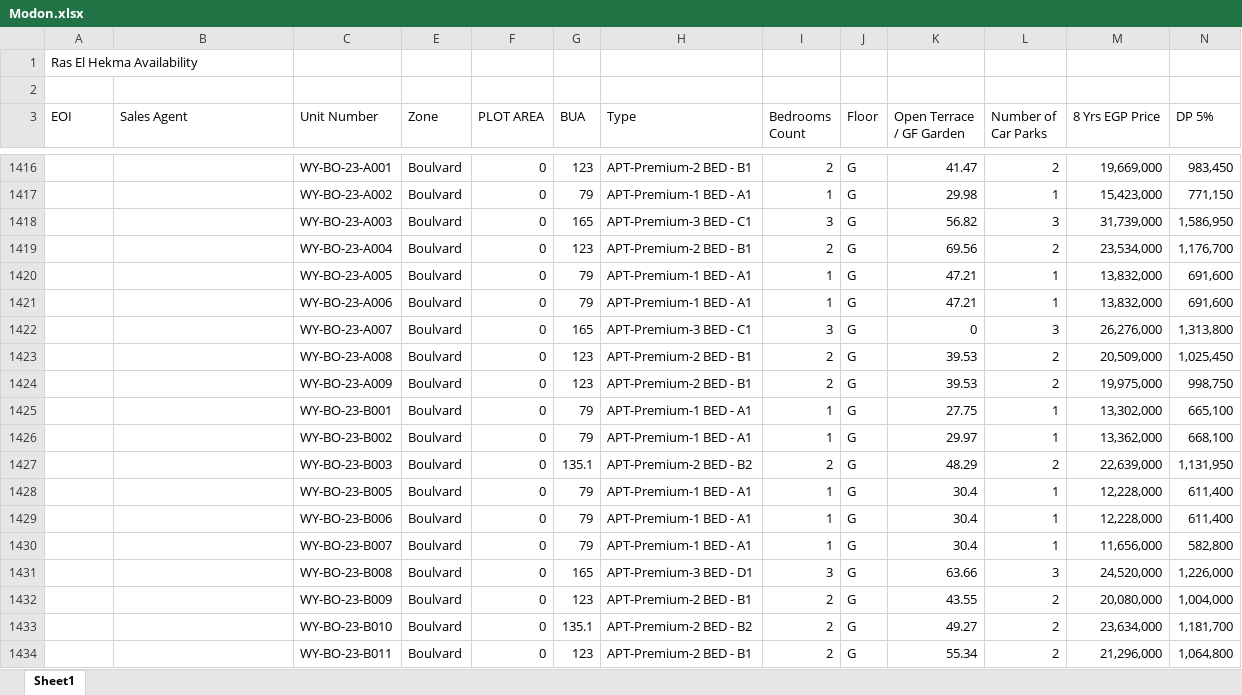
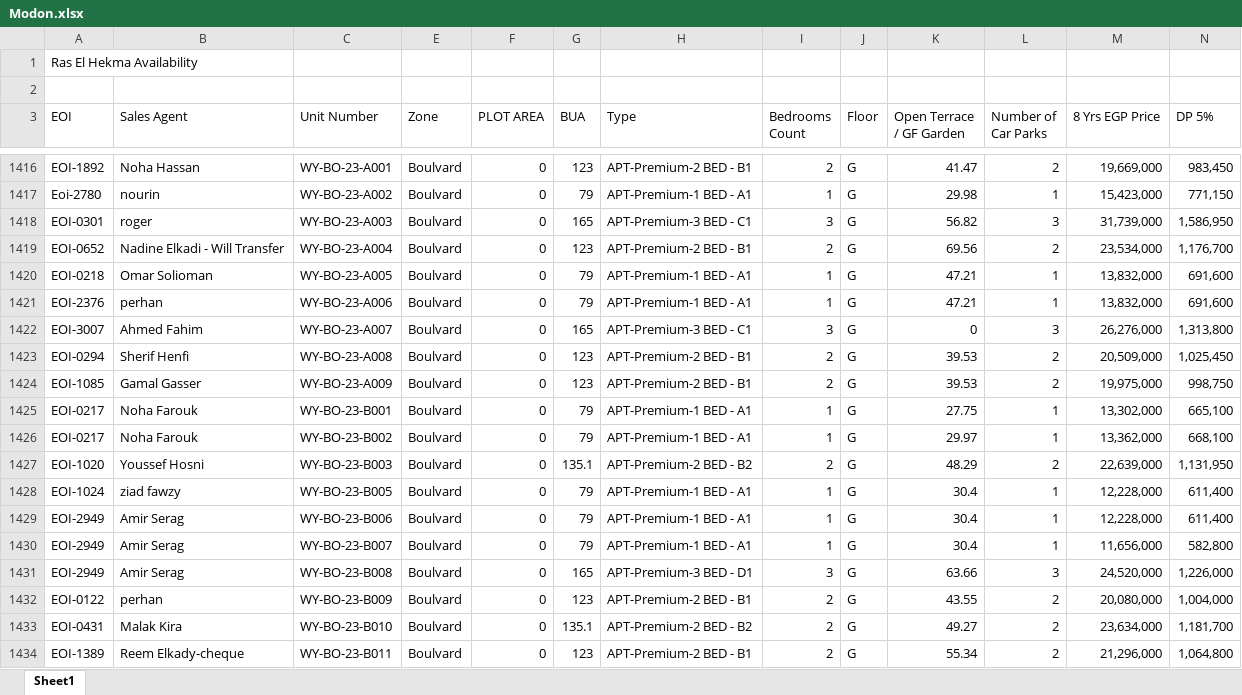
Before and after one commit to AlyLoutfy/Comp, an Excel workbook: Modon.xlsx, sheet Sheet1, drawn as a sheet; only a part is shown, gaps mark what is left out; values as stored, in another font and other column widths than the file's, no cell formats; charts and pictures and conditional formats and table styles not drawn; the diff covers the shown part only; the diff names each change by its address in the sheet, - before the commit and + after, or states it on an @@ line.

```diff
--- a/Modon.xlsx (sheet Sheet1)
+++ b/Modon.xlsx (sheet Sheet1)
-A1416 (EOI): (empty)
+A1416 (EOI): EOI-1892
-B1416 (Sales Agent): (empty)
+B1416 (Sales Agent): Noha Hassan
-A1417 (EOI): (empty)
+A1417 (EOI): Eoi-2780
-B1417 (Sales Agent): (empty)
+B1417 (Sales Agent): nourin
-A1418 (EOI): (empty)
+A1418 (EOI): EOI-0301
-B1418 (Sales Agent): (empty)
+B1418 (Sales Agent): roger
-A1419 (EOI): (empty)
+A1419 (EOI): EOI-0652
-B1419 (Sales Agent): (empty)
+B1419 (Sales Agent): Nadine Elkadi - Will Transfer
-A1420 (EOI): (empty)
+A1420 (EOI): EOI-0218
-B1420 (Sales Agent): (empty)
+B1420 (Sales Agent): Omar Solioman
-A1421 (EOI): (empty)
+A1421 (EOI): EOI-2376
-B1421 (Sales Agent): (empty)
+B1421 (Sales Agent): perhan
-A1422 (EOI): (empty)
+A1422 (EOI): EOI-3007
-B1422 (Sales Agent): (empty)
+B1422 (Sales Agent): Ahmed Fahim
-A1423 (EOI): (empty)
+A1423 (EOI): EOI-0294
-B1423 (Sales Agent): (empty)
+B1423 (Sales Agent): Sherif Henfi
-A1424 (EOI): (empty)
+A1424 (EOI): EOI-1085
-B1424 (Sales Agent): (empty)
+B1424 (Sales Agent): Gamal Gasser
-A1425:A1426 (EOI): (empty)
+A1425:A1426 (EOI): EOI-0217
-B1425:B1426 (Sales Agent): (empty)
+B1425:B1426 (Sales Agent): Noha Farouk
-A1427 (EOI): (empty)
+A1427 (EOI): EOI-1020
-B1427 (Sales Agent): (empty)
+B1427 (Sales Agent): Youssef Hosni
-A1428 (EOI): (empty)
+A1428 (EOI): EOI-1024
-B1428 (Sales Agent): (empty)
+B1428 (Sales Agent): ziad fawzy
-A1429:A1431 (EOI): (empty)
+A1429:A1431 (EOI): EOI-2949
-B1429:B1431 (Sales Agent): (empty)
+B1429:B1431 (Sales Agent): Amir Serag
-A1432 (EOI): (empty)
+A1432 (EOI): EOI-0122
-B1432 (Sales Agent): (empty)
+B1432 (Sales Agent): perhan
-A1433 (EOI): (empty)
+A1433 (EOI): EOI-0431
-B1433 (Sales Agent): (empty)
+B1433 (Sales Agent): Malak Kira
-A1434 (EOI): (empty)
+A1434 (EOI): EOI-1389
-B1434 (Sales Agent): (empty)
+B1434 (Sales Agent): Reem Elkady-cheque
```
Also changed, not shown: 1 added row, 128 hidden or unhidden rows and 585 edited cells elsewhere in this sheet, cell formats, 2 other files.
